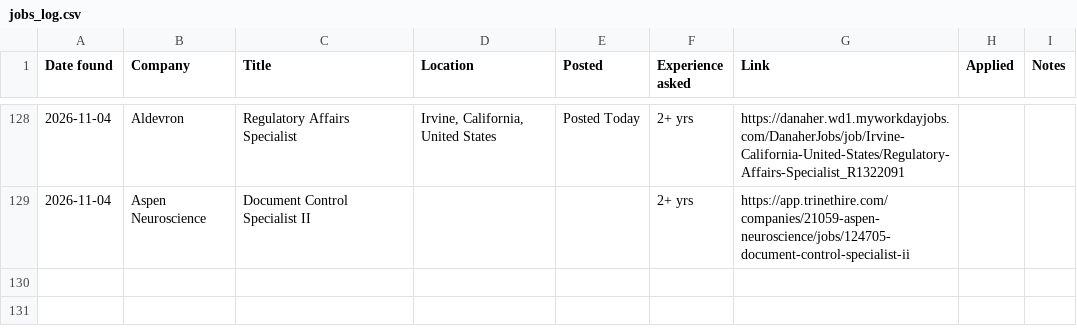
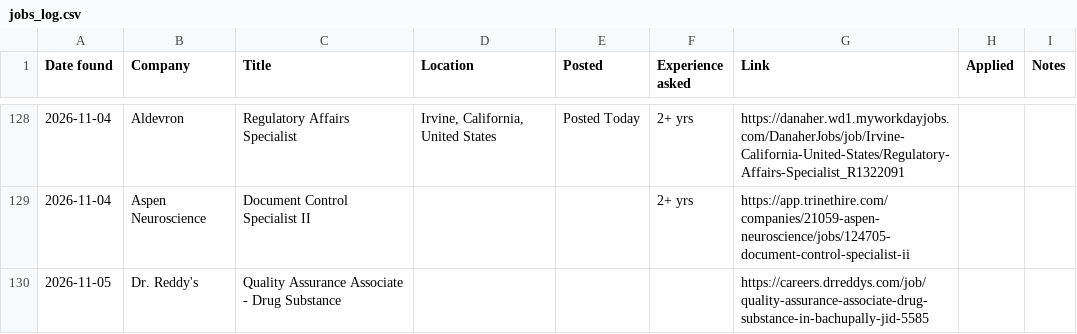
Before and after one commit to arkit-reg/Job_Watch_21, a CSV file: jobs_log.csv, drawn as a sheet; only a part is shown, gaps mark what is left out; the diff names each change by its address in the sheet, - before the commit and + after, or states it on an @@ line.

```diff
--- a/jobs_log.csv
+++ b/jobs_log.csv
+row 130: 2026-11-05 | Dr. Reddy's | Quality Assurance Associate - Drug Substance |  |  |  | https://careers.drreddys.com/job/quality-assurance-associate-drug-substance-in-bachupally-jid-5585
```
Also changed, not shown: manual_check.csv, 1 other file.
